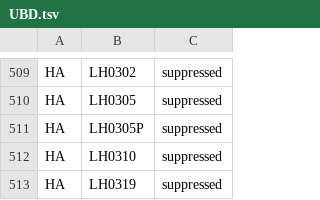
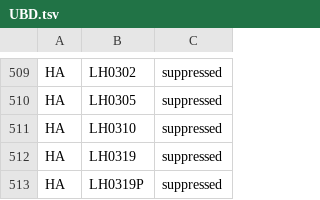
Before and after one commit to hbz/lookup-tables, a TSV file: data/almaSuppressedLocations/UBD.tsv, drawn as a sheet; only a part is shown, gaps mark what is left out; the shorter side is filled out with more unchanged rows.

Commit message:
Update Alma suppressed locations from Analytics report. (automatic)

```diff
--- a/data/almaSuppressedLocations/UBD.tsv
+++ b/data/almaSuppressedLocations/UBD.tsv
@@ -510,3 +510,2 @@ HA	LH0302	suppressed
 HA	LH0305	suppressed
-HA	LH0305P	suppressed
 HA	LH0310	suppressed
```
Also changed, not shown: data/almaSuppressedLocations/generated/generatedAlmaSuppressedLocations.tsv.
